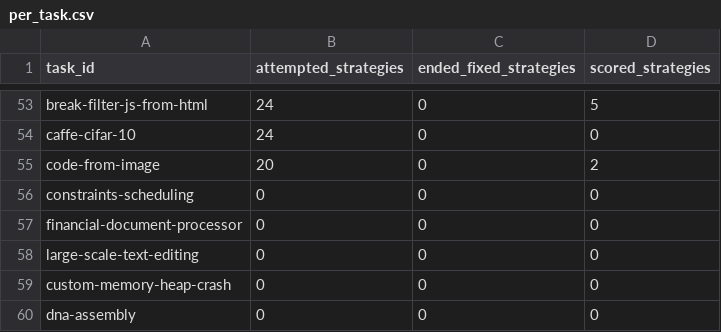
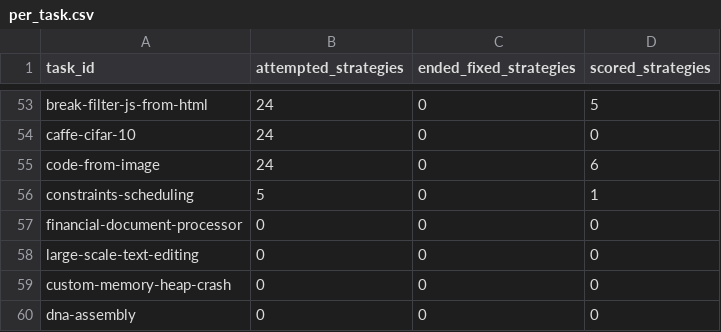
Before and after one commit to sxyq/modelrouter, a CSV file: our-project/results/benchmark/rq1/terminal-bench-2.0/20261112-v9-model-only/metrics/per_task.csv, drawn as a sheet; only a part is shown, gaps mark what is left out.

```diff
--- a/our-project/results/benchmark/rq1/terminal-bench-2.0/20261112-v9-model-only/metrics/per_task.csv
+++ b/our-project/results/benchmark/rq1/terminal-bench-2.0/20261112-v9-model-only/metrics/per_task.csv
@@ -54,4 +54,4 @@ break-filter-js-from-html,24,0,5
 caffe-cifar-10,24,0,0
-code-from-image,20,0,2
-constraints-scheduling,0,0,0
+code-from-image,24,0,6
+constraints-scheduling,5,0,1
 financial-document-processor,0,0,0
```
Also changed, not shown: our-project/results/benchmark/rq1/terminal-bench-2.0/20261112-v9-model-only/metrics/cost_breakdown.csv, our-project/results/benchmark/rq1/terminal-bench-2.0/20261112-v9-model-only/metrics/per_strategy.csv, 12 other files.
